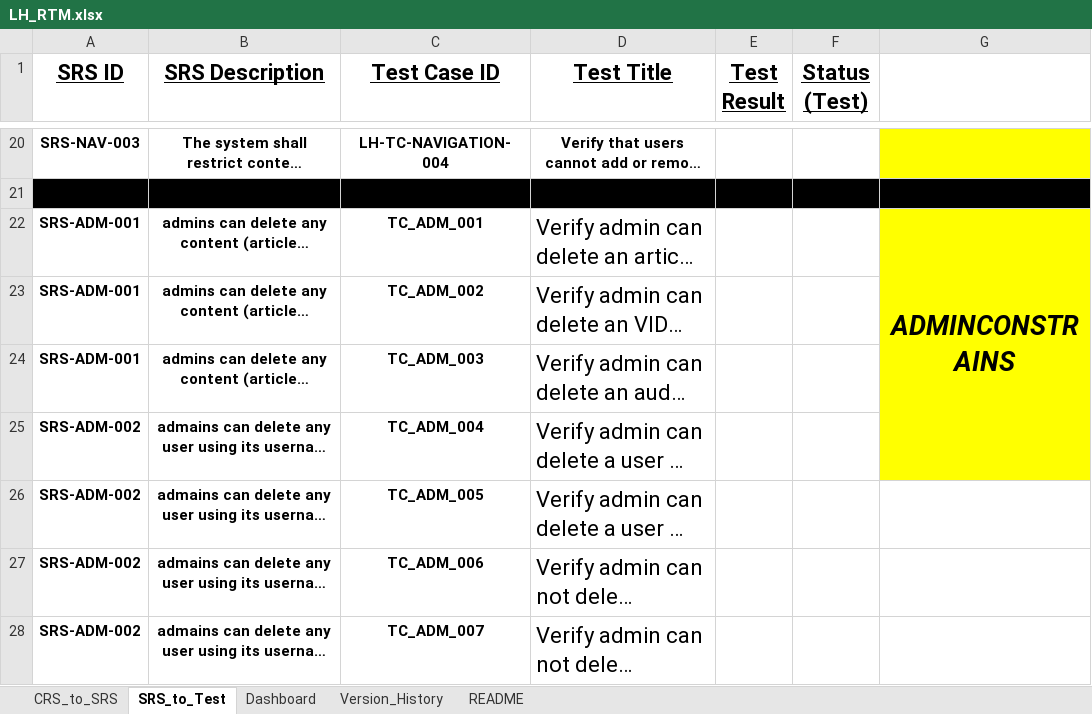
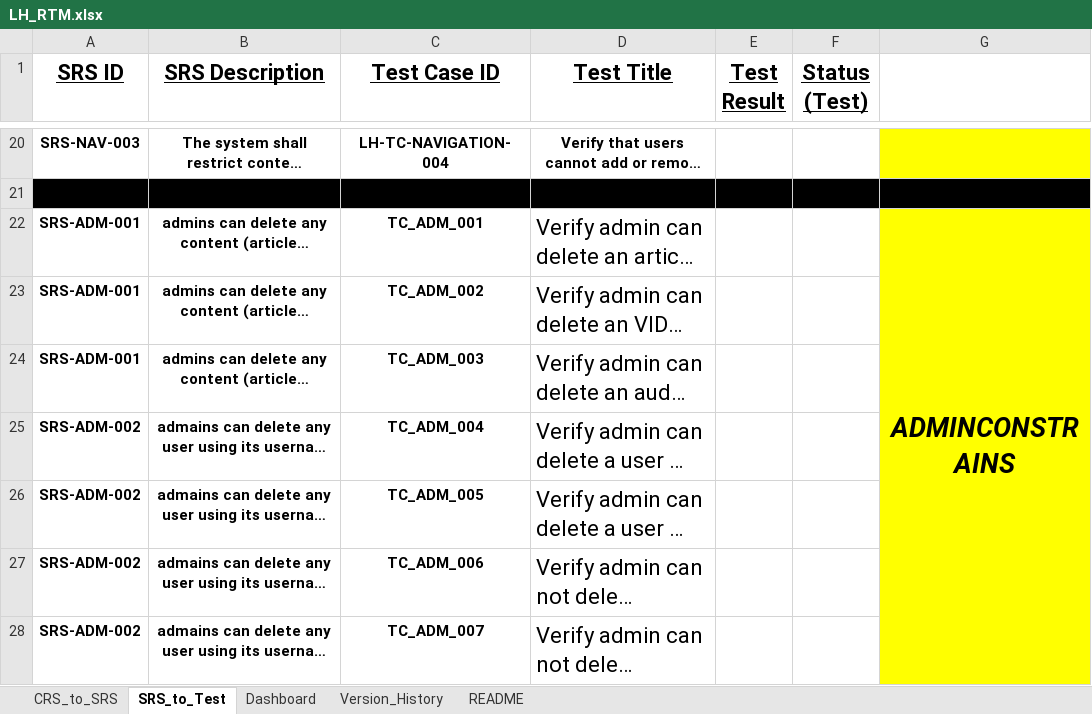
Before and after one commit to EmanAbusalim/Group-3-Learning-hub, an Excel workbook: LH_RTM/LH_RTM.xlsx, sheet SRS_to_Test, drawn as a sheet; only a part is shown, gaps mark what is left out; long unchanged cells end in …; values as stored, in another font and other column widths than the file's, no borders; conditional formats and table styles not drawn; removed rows and columns are numbered as before the commit, all else as after; the diff covers the shown part only; the diff names each change by its address in the sheet, - before the commit and + after, or states it on an @@ line.

Commit message:
v1.3 added PUBLISH&UPLOAD feature to the RTM
created PUBLISH&UPLOAD RTM (CRS to SRS) and (SRS to Test Cases)

```diff
--- a/LH_RTM/LH_RTM.xlsx (sheet SRS_to_Test)
+++ b/LH_RTM/LH_RTM.xlsx (sheet SRS_to_Test)
-G22:G25 merged
+G22:G28 merged
-G26:G28 fill: none
+G26:G28 fill: #FFFF00
```
Also changed, not shown: 20 added rows elsewhere in this sheet, sheet CRS_to_SRS, sheet Dashboard, sheet Version_History, formulas that keep their value.
